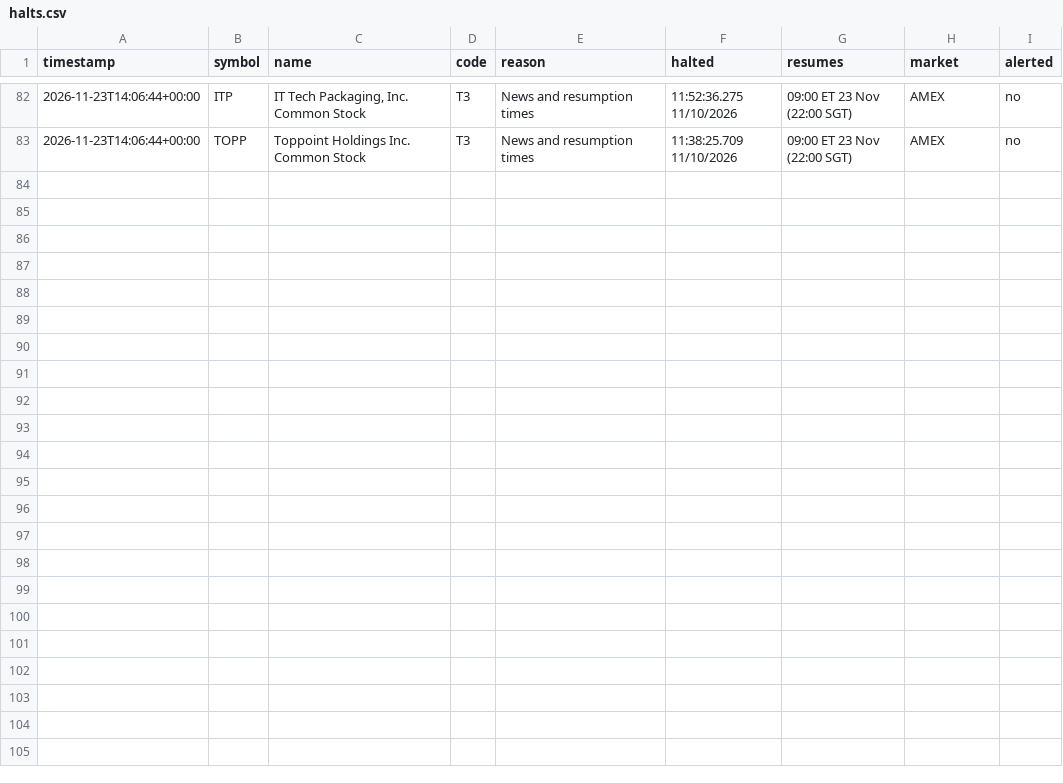
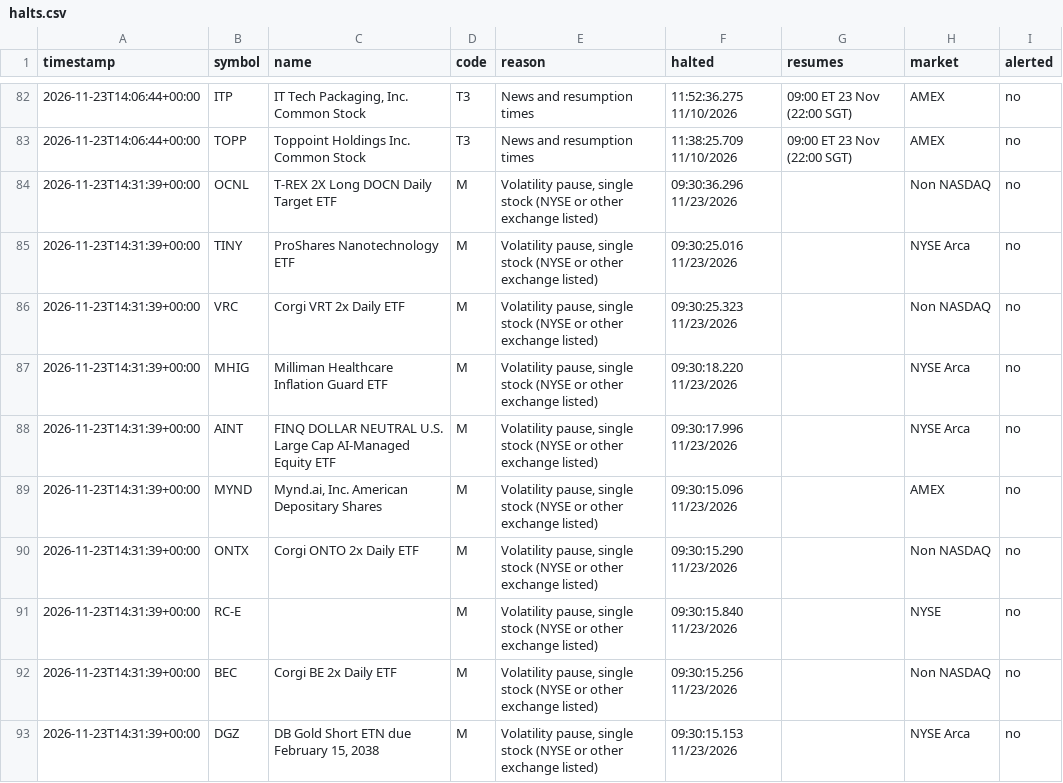
Before and after one commit to kiianlow/filings-monitor, a CSV file: data/halts.csv, drawn as a sheet; only a part is shown, gaps mark what is left out; the diff names each change by its address in the sheet, - before the commit and + after, or states it on an @@ line.

```diff
--- a/data/halts.csv
+++ b/data/halts.csv
+row 84: 2026-11-23T14:31:39+00:00 | OCNL | T-REX 2X Long DOCN Daily Target ETF | M | Volatility pause, single stock (NYSE or other exchange listed) | 09:30:36.296 11/23/2026 |  | Non NASDAQ | no
+row 85: 2026-11-23T14:31:39+00:00 | TINY | ProShares Nanotechnology ETF | M | Volatility pause, single stock (NYSE or other exchange listed) | 09:30:25.016 11/23/2026 |  | NYSE Arca | no
+row 86: 2026-11-23T14:31:39+00:00 | VRC | Corgi VRT 2x Daily ETF | M | Volatility pause, single stock (NYSE or other exchange listed) | 09:30:25.323 11/23/2026 |  | Non NASDAQ | no
+row 87: 2026-11-23T14:31:39+00:00 | MHIG | Milliman Healthcare Inflation Guard ETF | M | Volatility pause, single stock (NYSE or other exchange listed) | 09:30:18.220 11/23/2026 |  | NYSE Arca | no
+row 88: 2026-11-23T14:31:39+00:00 | AINT | FINQ DOLLAR NEUTRAL U.S. Large Cap AI-Managed Equity ETF | M | Volatility pause, single stock (NYSE or other exchange listed) | 09:30:17.996 11/23/2026 |  | NYSE Arca | no
+row 89: 2026-11-23T14:31:39+00:00 | MYND | Mynd.ai, Inc. American Depositary Shares | M | Volatility pause, single stock (NYSE or other exchange listed) | 09:30:15.096 11/23/2026 |  | AMEX | no
+row 90: 2026-11-23T14:31:39+00:00 | ONTX | Corgi ONTO 2x Daily ETF | M | Volatility pause, single stock (NYSE or other exchange listed) | 09:30:15.290 11/23/2026 |  | Non NASDAQ | no
+row 91: 2026-11-23T14:31:39+00:00 | RC-E |  | M | Volatility pause, single stock (NYSE or other exchange listed) | 09:30:15.840 11/23/2026 |  | NYSE | no
+row 92: 2026-11-23T14:31:39+00:00 | BEC | Corgi BE 2x Daily ETF | M | Volatility pause, single stock (NYSE or other exchange listed) | 09:30:15.256 11/23/2026 |  | Non NASDAQ | no
+row 93: 2026-11-23T14:31:39+00:00 | DGZ | DB Gold Short ETN due February 15, 2038 | M | Volatility pause, single stock (NYSE or other exchange listed) | 09:30:15.153 11/23/2026 |  | NYSE Arca | no
```
Also changed, not shown: 2 other files.
